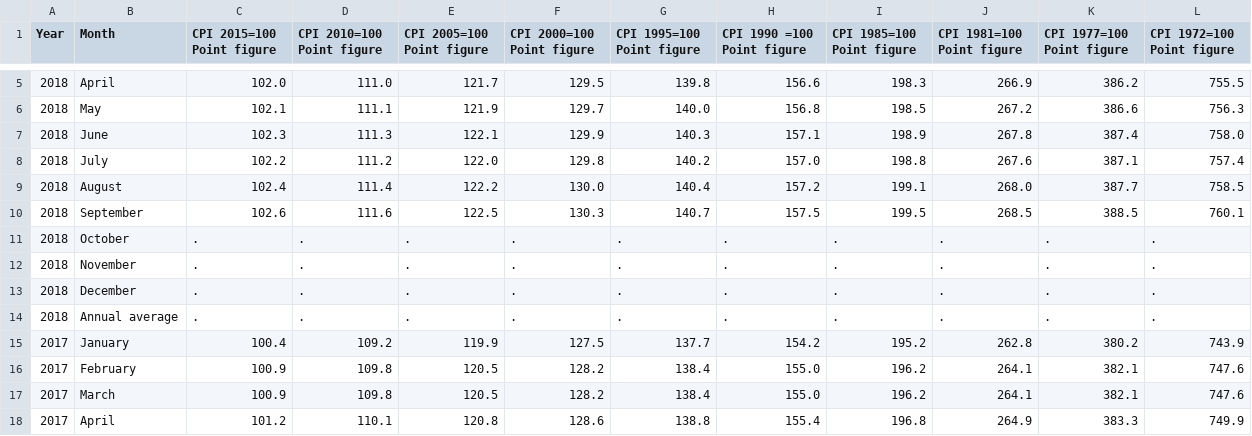
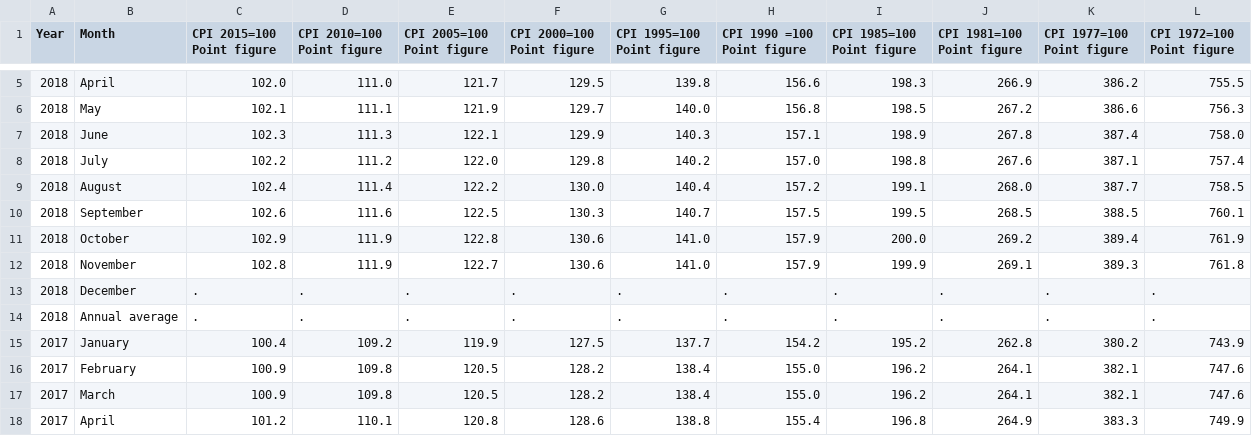
Before and after one commit to pttry/alta, a CSV file: rawdata/CPI_Rawdata.csv, drawn as a sheet; only a part is shown, gaps mark what is left out; removed rows and columns are numbered as before the commit, all else as after; the diff names each change by its address in the sheet, - before the commit and + after, or states it on an @@ line.

```diff
--- a/rawdata/CPI_Rawdata.csv
+++ b/rawdata/CPI_Rawdata.csv
-row 11: 2018 | October | . | . | . | . | . | . | . | . | . | .
-row 12: 2018 | November | . | . | . | . | . | . | . | . | . | .
+row 11: 2018 | October | 102.9 | 111.9 | 122.8 | 130.6 | 141.0 | 157.9 | 200.0 | 269.2 | 389.4 | 761.9
+row 12: 2018 | November | 102.8 | 111.9 | 122.7 | 130.6 | 141.0 | 157.9 | 199.9 | 269.1 | 389.3 | 761.8
```
Also changed, not shown: 5 other files.
